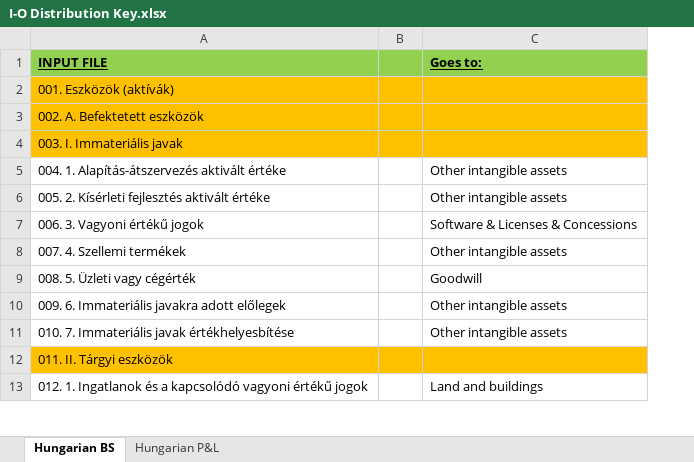
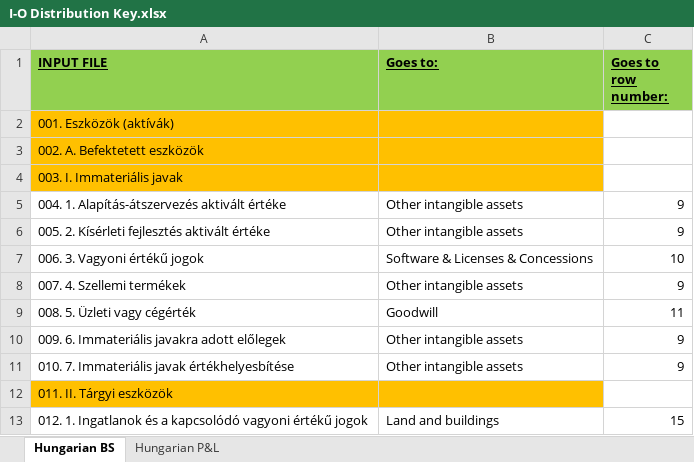
Before and after one commit to ytodorov/corewebtest, an Excel workbook: DimoPdfToExcelSln/DimoPdfToExcelWeb/wwwroot/Files/I-O Distribution Key.xlsx, sheet Hungarian BS, drawn as a sheet; only a part is shown; values as stored, in another font and other column widths than the file's, no borders; removed rows and columns are numbered as before the commit, all else as after; the diff names each change by its address in the sheet, - before the commit and + after, or states it on an @@ line.

Commit message:
new distrib key

```diff
--- a/DimoPdfToExcelSln/DimoPdfToExcelWeb/wwwroot/Files/I-O Distribution Key.xlsx (sheet Hungarian BS)
+++ b/DimoPdfToExcelSln/DimoPdfToExcelWeb/wwwroot/Files/I-O Distribution Key.xlsx (sheet Hungarian BS)
-column B, empty
+column C (Goes to row number:), rows 5-13: 9 | 9 | 10 | 9 | 11 | 9 | 9 |  | 15
```
Also changed, not shown: sheet Hungarian P&L, 9 other files.
